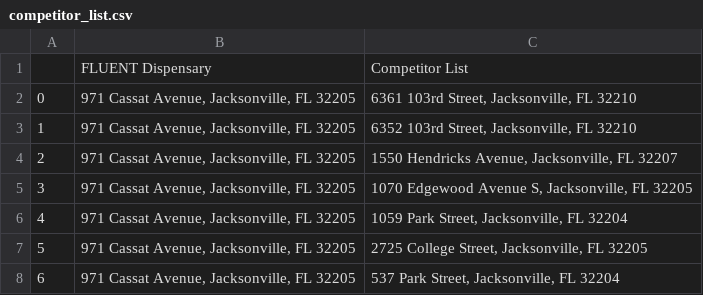
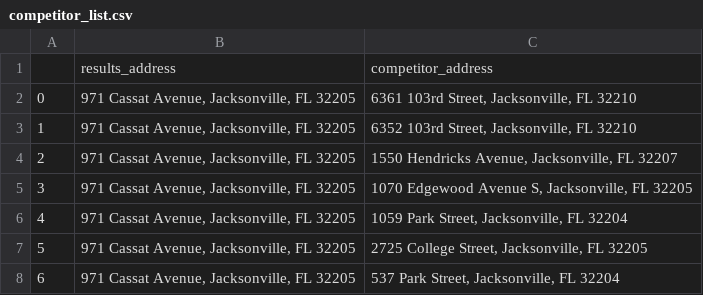
Before and after one commit to kayleepat/dispensary-tracker, a CSV file: competitor_list.csv, drawn as a sheet; only a part is shown.

```diff
--- a/competitor_list.csv
+++ b/competitor_list.csv
@@ -1,2 +1,2 @@
-,FLUENT Dispensary,Competitor List
+,results_address,competitor_address
 0,"971 Cassat Avenue, Jacksonville, FL 32205","6361 103rd Street, Jacksonville, FL 32210"
```
Also changed, not shown: results.csv, 9 other files.
